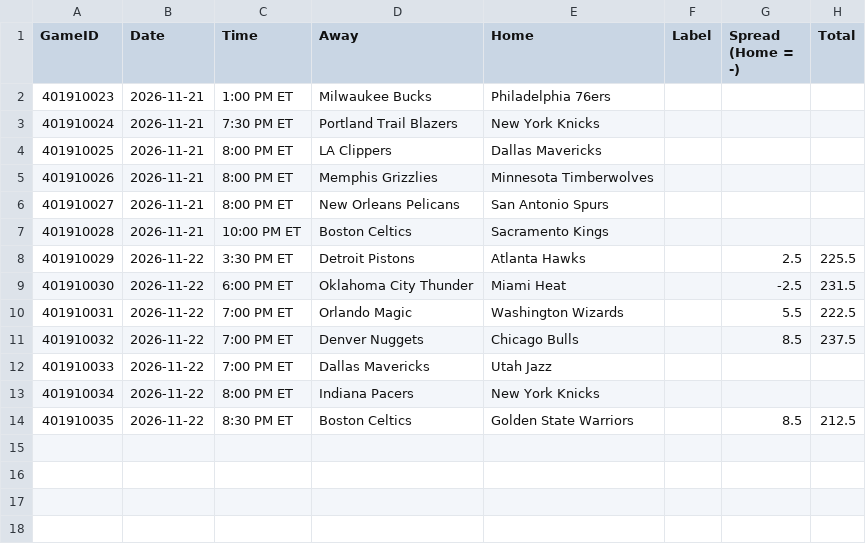
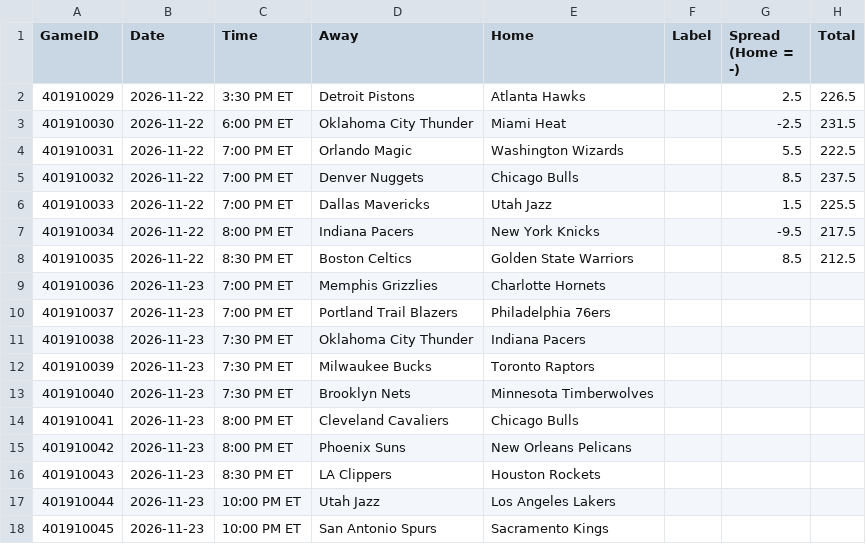
Before and after one commit to lgdsbrand/nba-model, a CSV file: nba/data/games.csv, drawn as a sheet.

```diff
--- a/nba/data/games.csv
+++ b/nba/data/games.csv
@@ -1,9 +1,3 @@
 GameID,Date,Time,Away,Home,Label,Spread (Home = -),Total
-401910023,2026-11-21,1:00 PM ET,Milwaukee Bucks,Philadelphia 76ers,,,
-401910024,2026-11-21,7:30 PM ET,Portland Trail Blazers,New York Knicks,,,
-401910025,2026-11-21,8:00 PM ET,LA Clippers,Dallas Mavericks,,,
-401910026,2026-11-21,8:00 PM ET,Memphis Grizzlies,Minnesota Timberwolves,,,
-401910027,2026-11-21,8:00 PM ET,New Orleans Pelicans,San Antonio Spurs,,,
-401910028,2026-11-21,10:00 PM ET,Boston Celtics,Sacramento Kings,,,
-401910029,2026-11-22,3:30 PM ET,Detroit Pistons,Atlanta Hawks,,2.5,225.5
+401910029,2026-11-22,3:30 PM ET,Detroit Pistons,Atlanta Hawks,,2.5,226.5
 401910030,2026-11-22,6:00 PM ET,Oklahoma City Thunder,Miami Heat,,-2.5,231.5
@@ -11,4 +5,14 @@ GameID,Date,Time,Away,Home,Label,Spread (Home = -),Total
 401910032,2026-11-22,7:00 PM ET,Denver Nuggets,Chicago Bulls,,8.5,237.5
-401910033,2026-11-22,7:00 PM ET,Dallas Mavericks,Utah Jazz,,,
-401910034,2026-11-22,8:00 PM ET,Indiana Pacers,New York Knicks,,,
+401910033,2026-11-22,7:00 PM ET,Dallas Mavericks,Utah Jazz,,1.5,225.5
+401910034,2026-11-22,8:00 PM ET,Indiana Pacers,New York Knicks,,-9.5,217.5
 401910035,2026-11-22,8:30 PM ET,Boston Celtics,Golden State Warriors,,8.5,212.5
+401910036,2026-11-23,7:00 PM ET,Memphis Grizzlies,Charlotte Hornets,,,
+401910037,2026-11-23,7:00 PM ET,Portland Trail Blazers,Philadelphia 76ers,,,
+401910038,2026-11-23,7:30 PM ET,Oklahoma City Thunder,Indiana Pacers,,,
+401910039,2026-11-23,7:30 PM ET,Milwaukee Bucks,Toronto Raptors,,,
+401910040,2026-11-23,7:30 PM ET,Brooklyn Nets,Minnesota Timberwolves,,,
+401910041,2026-11-23,8:00 PM ET,Cleveland Cavaliers,Chicago Bulls,,,
+401910042,2026-11-23,8:00 PM ET,Phoenix Suns,New Orleans Pelicans,,,
+401910043,2026-11-23,8:30 PM ET,LA Clippers,Houston Rockets,,,
+401910044,2026-11-23,10:00 PM ET,Utah Jazz,Los Angeles Lakers,,,
+401910045,2026-11-23,10:00 PM ET,San Antonio Spurs,Sacramento Kings,,,
```
Also changed, not shown: data/raw/2027_teams.csv, nba/data/lineups.csv, 12 other files.
